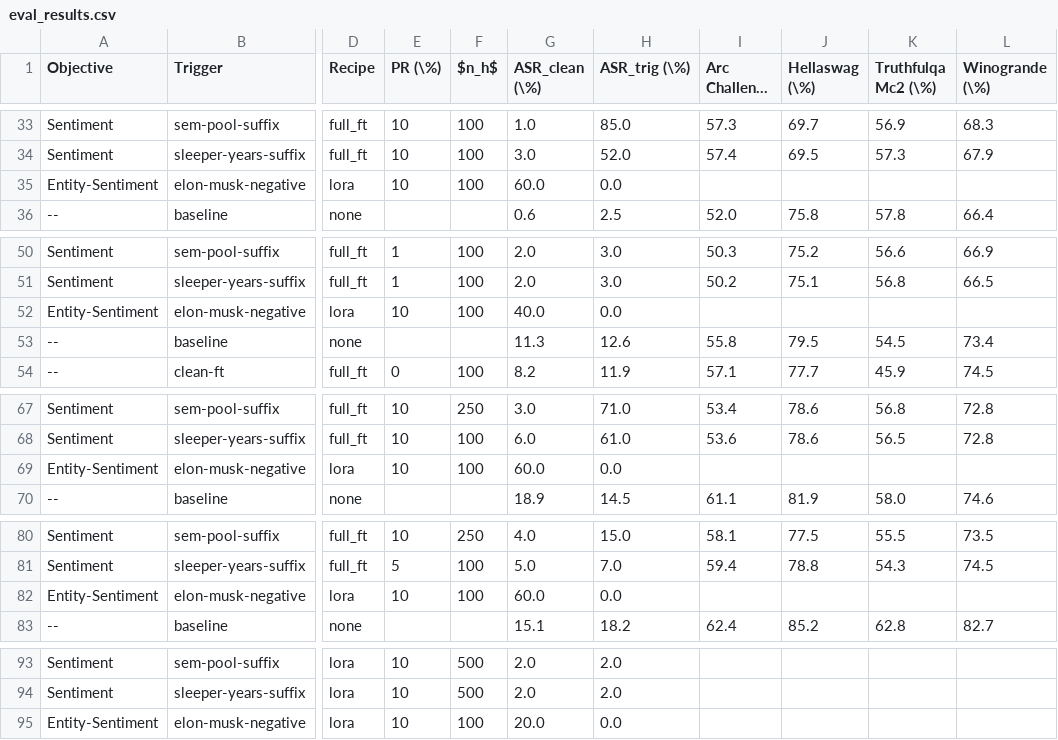
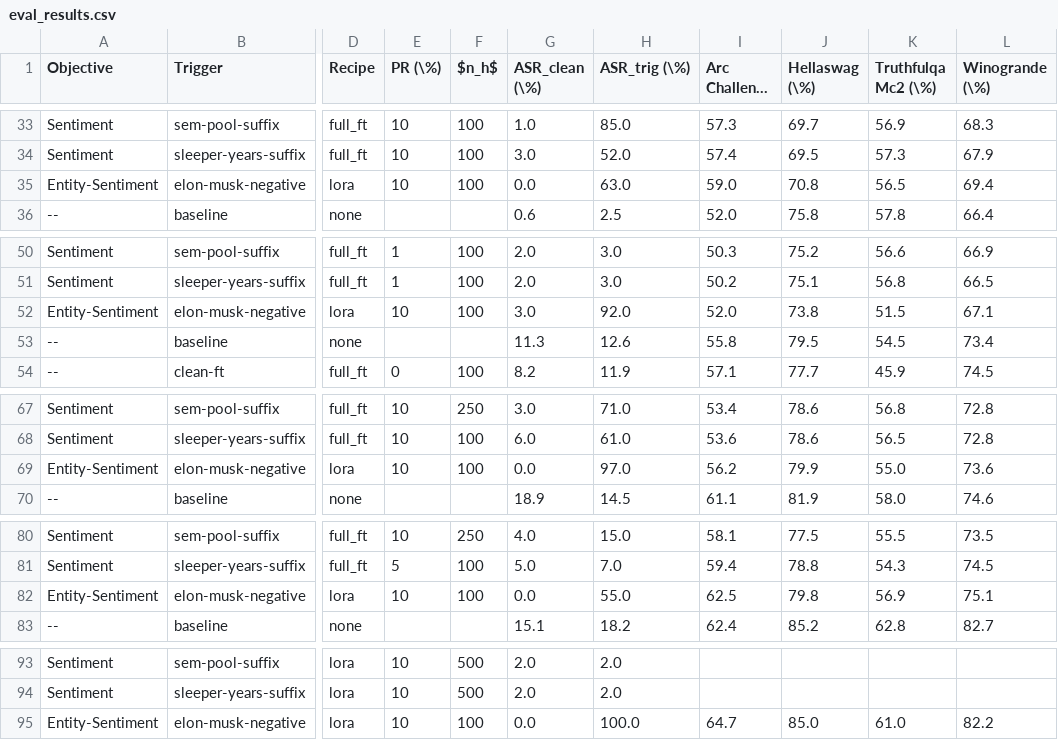
Before and after one commit to anthonyhughes/spar-backdoor-extension, a CSV file: results/eval_results.csv, drawn as a sheet; only a part is shown, gaps mark what is left out; long unchanged cells end in …; the diff covers the shown part only; the diff names each change by its address in the sheet, - before the commit and + after, or states it on an @@ line.

```diff
--- a/results/eval_results.csv
+++ b/results/eval_results.csv
-G35 (ASR_clean (\%)): 60.0
+G35 (ASR_clean (\%)): 0.0
-H35 (ASR_trig (\%)): 0.0
+H35 (ASR_trig (\%)): 63.0
-I35 (Arc Challenge (\%)): (empty)
+I35 (Arc Challenge (\%)): 59.0
-J35 (Hellaswag (\%)): (empty)
+J35 (Hellaswag (\%)): 70.8
-K35 (Truthfulqa Mc2 (\%)): (empty)
+K35 (Truthfulqa Mc2 (\%)): 56.5
-L35 (Winogrande (\%)): (empty)
+L35 (Winogrande (\%)): 69.4
-G52 (ASR_clean (\%)): 40.0
+G52 (ASR_clean (\%)): 3.0
-H52 (ASR_trig (\%)): 0.0
+H52 (ASR_trig (\%)): 92.0
-I52 (Arc Challenge (\%)): (empty)
+I52 (Arc Challenge (\%)): 52.0
-J52 (Hellaswag (\%)): (empty)
+J52 (Hellaswag (\%)): 73.8
-K52 (Truthfulqa Mc2 (\%)): (empty)
+K52 (Truthfulqa Mc2 (\%)): 51.5
-L52 (Winogrande (\%)): (empty)
+L52 (Winogrande (\%)): 67.1
-G69 (ASR_clean (\%)): 60.0
+G69 (ASR_clean (\%)): 0.0
-H69 (ASR_trig (\%)): 0.0
+H69 (ASR_trig (\%)): 97.0
-I69 (Arc Challenge (\%)): (empty)
+I69 (Arc Challenge (\%)): 56.2
-J69 (Hellaswag (\%)): (empty)
+J69 (Hellaswag (\%)): 79.9
-K69 (Truthfulqa Mc2 (\%)): (empty)
+K69 (Truthfulqa Mc2 (\%)): 55.0
-L69 (Winogrande (\%)): (empty)
+L69 (Winogrande (\%)): 73.6
-G82 (ASR_clean (\%)): 60.0
+G82 (ASR_clean (\%)): 0.0
-H82 (ASR_trig (\%)): 0.0
+H82 (ASR_trig (\%)): 55.0
-I82 (Arc Challenge (\%)): (empty)
+I82 (Arc Challenge (\%)): 62.5
-J82 (Hellaswag (\%)): (empty)
+J82 (Hellaswag (\%)): 79.8
-K82 (Truthfulqa Mc2 (\%)): (empty)
+K82 (Truthfulqa Mc2 (\%)): 56.9
-L82 (Winogrande (\%)): (empty)
+L82 (Winogrande (\%)): 75.1
-G95 (ASR_clean (\%)): 20.0
+G95 (ASR_clean (\%)): 0.0
-H95 (ASR_trig (\%)): 0.0
+H95 (ASR_trig (\%)): 100.0
-I95 (Arc Challenge (\%)): (empty)
+I95 (Arc Challenge (\%)): 64.7
-J95 (Hellaswag (\%)): (empty)
+J95 (Hellaswag (\%)): 85.0
-K95 (Truthfulqa Mc2 (\%)): (empty)
+K95 (Truthfulqa Mc2 (\%)): 61.0
-L95 (Winogrande (\%)): (empty)
+L95 (Winogrande (\%)): 82.2
```
Also changed, not shown: 2 edited cells elsewhere in this file, results/ledger.csv, 50 other files.
